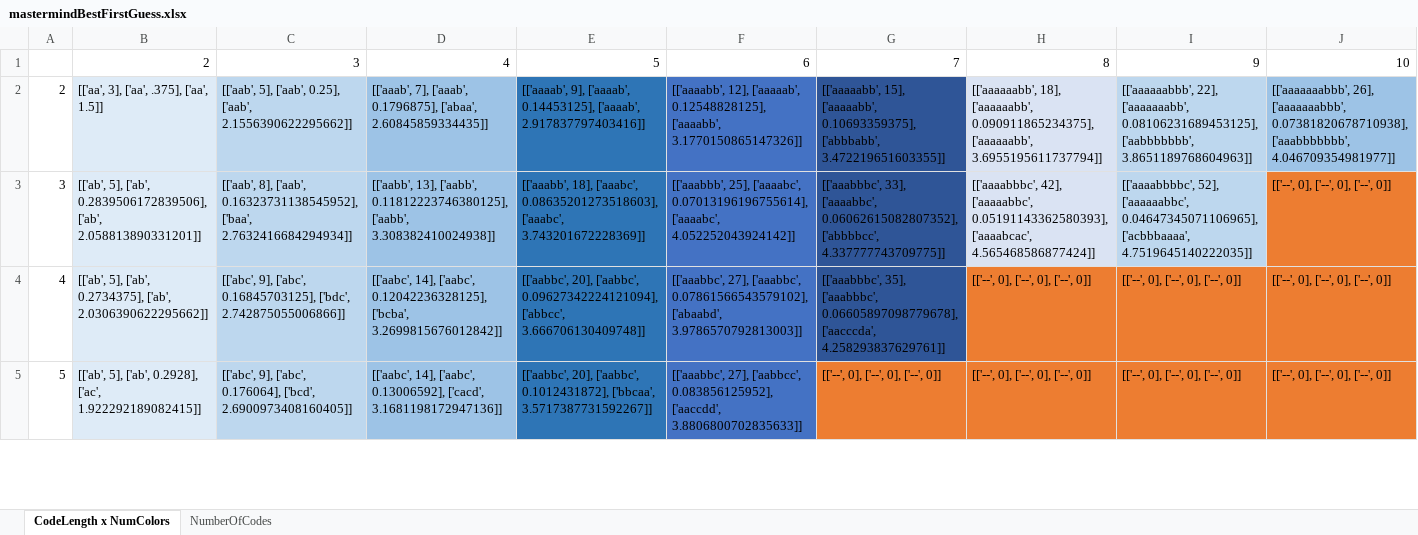
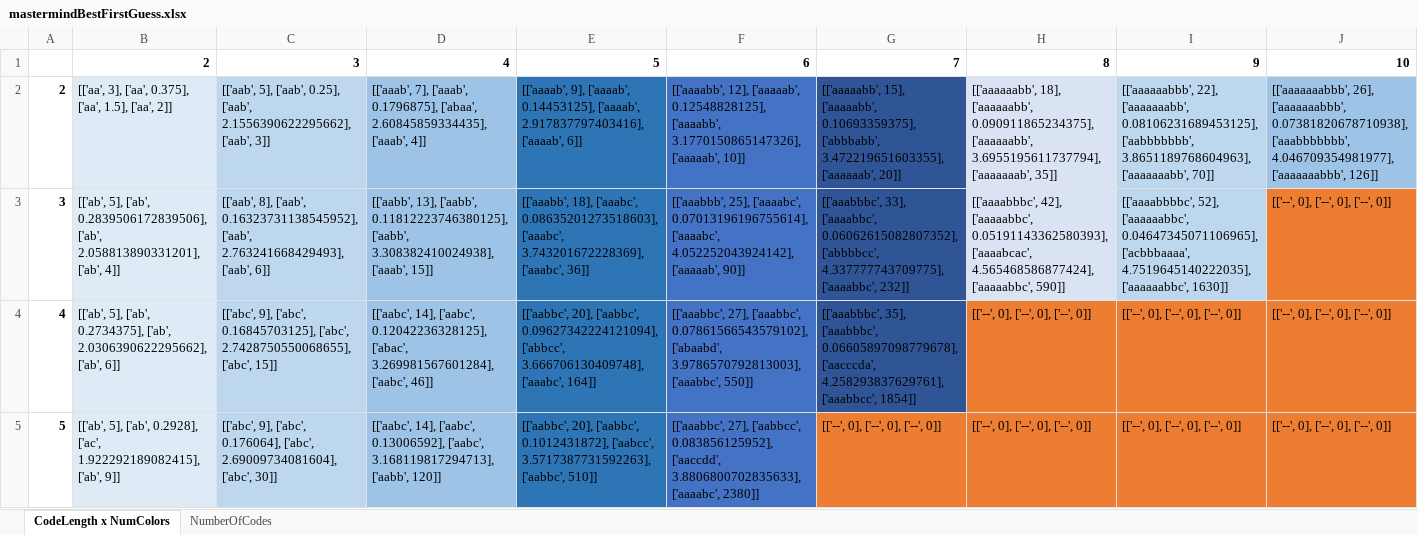
Before and after one commit to moeller5002/MastermindProgram, an Excel workbook: mastermindBestFirstGuess.xlsx, sheet CodeLength x NumColors, drawn as a sheet; only a part is shown; values as stored, in another font and other column widths than the file's, no borders; the diff covers the shown part only; the diff names each change by its address in the sheet, - before the commit and + after, or states it on an @@ line.

```diff
--- a/mastermindBestFirstGuess.xlsx (sheet CodeLength x NumColors)
+++ b/mastermindBestFirstGuess.xlsx (sheet CodeLength x NumColors)
-B1:J1 bold: off
+B1:J1 bold: on
-A2:A5 bold: off
+A2:A5 bold: on
-B2: [['aa', 3], ['aa', .375], ['aa', 1.5]]
+B2: [['aa', 3], ['aa', 0.375], ['aa', 1.5], ['aa', 2]]
-C2: …0.25], ['aab', 2.1556390622295662]]
+C2: …0.25], ['aab', 2.1556390622295662], ['aab', 3]]
-D2: …0.1796875], ['abaa', 2.60845859334435]]
+D2: …0.1796875], ['abaa', 2.60845859334435], ['aaab', 4]]
-E2: …0.14453125], ['aaaab', 2.917837797403416]]
+E2: …0.14453125], ['aaaab', 2.917837797403416], ['aaaab', 6]]
-F2: …0.12548828125], ['aaaabb', 3.1770150865147326]]
+F2: …0.12548828125], ['aaaabb', 3.1770150865147326], ['aaaaab', 10]]
-G2: …0.10693359375], ['abbbabb', 3.472219651603355]]
+G2: …0.10693359375], ['abbbabb', 3.472219651603355], ['aaaaaab', 20]]
-H2: …0.090911865234375], ['aaaaaabb', 3.6955195611737794]]
+H2: …0.090911865234375], ['aaaaaabb', 3.6955195611737794], ['aaaaaaab', 35]]
-I2: …0.08106231689453125], ['aabbbbbbb', 3.8651189768604963]]
+I2: …0.08106231689453125], ['aabbbbbbb', 3.8651189768604963], ['aaaaaaabb', 70]]
-J2: …0.07381820678710938], ['aaabbbbbbb', 4.046709354981977]]
+J2: …0.07381820678710938], ['aaabbbbbbb', 4.046709354981977], ['aaaaaaabbb', 126]]
-B3: …0.2839506172839506], ['ab', 2.058813890331201]]
+B3: …0.2839506172839506], ['ab', 2.058813890331201], ['ab', 4]]
-C3: …['aab', 0.16323731138545952], ['baa', 2.7632416684294934]]
+C3: …['aab', 0.16323731138545952], ['aab', 2.763241668429493], ['aab', 6]]
-D3: …0.11812223746380125], ['aabb', 3.308382410024938]]
+D3: …0.11812223746380125], ['aabb', 3.308382410024938], ['aaab', 15]]
-E3: …0.08635201273518603], ['aaabc', 3.743201672228369]]
+E3: …0.08635201273518603], ['aaabc', 3.743201672228369], ['aaabc', 36]]
-F3: …0.07013196196755614], ['aaaabc', 4.052252043924142]]
+F3: …0.07013196196755614], ['aaaabc', 4.052252043924142], ['aaaaab', 90]]
-G3: …0.06062615082807352], ['abbbbcc', 4.337777743709775]]
+G3: …0.06062615082807352], ['abbbbcc', 4.337777743709775], ['aaaabbc', 232]]
-H3: …0.05191143362580393], ['aaaabcac', 4.565468586877424]]
+H3: …0.05191143362580393], ['aaaabcac', 4.565468586877424], ['aaaaabbc', 590]]
-I3: …0.04647345071106965], ['acbbbaaaa', 4.7519645140222035]]
+I3: …0.04647345071106965], ['acbbbaaaa', 4.7519645140222035], ['aaaaaabbc', 1630]]
-B4: …0.2734375], ['ab', 2.0306390622295662]]
+B4: …0.2734375], ['ab', 2.0306390622295662], ['ab', 6]]
-C4: …['abc', 0.16845703125], ['bdc', 2.742875055006866]]
+C4: …['abc', 0.16845703125], ['abc', 2.7428750550068655], ['abc', 15]]
-D4: …['aabc', 0.12042236328125], ['bcba', 3.2699815676012842]]
+D4: …['aabc', 0.12042236328125], ['abac', 3.269981567601284], ['aabc', 46]]
-E4: …0.09627342224121094], ['abbcc', 3.666706130409748]]
+E4: …0.09627342224121094], ['abbcc', 3.666706130409748], ['aaabc', 164]]
-F4: …0.07861566543579102], ['abaabd', 3.9786570792813003]]
+F4: …0.07861566543579102], ['abaabd', 3.9786570792813003], ['aaabbc', 550]]
-G4: …0.06605897098779678], ['aacccda', 4.258293837629761]]
+G4: …0.06605897098779678], ['aacccda', 4.258293837629761], ['aaabbcc', 1854]]
-B5: …0.2928], ['ac', 1.922292189082415]]
+B5: …0.2928], ['ac', 1.922292189082415], ['ab', 9]]
-C5: …['abc', 0.176064], ['bcd', 2.6900973408160405]]
+C5: …['abc', 0.176064], ['abc', 2.69009734081604], ['abc', 30]]
-D5: …['aabc', 0.13006592], ['cacd', 3.1681198172947136]]
+D5: …['aabc', 0.13006592], ['aabc', 3.168119817294713], ['aabb', 120]]
-E5: …['aabbc', 0.1012431872], ['bbcaa', 3.5717387731592267]]
+E5: …['aabbc', 0.1012431872], ['aabcc', 3.5717387731592263], ['aabbc', 510]]
-F5: …0.083856125952], ['aaccdd', 3.8806800702835633]]
+F5: …0.083856125952], ['aaccdd', 3.8806800702835633], ['aaaabc', 2380]]
```
Also changed, not shown: 19 edited cells and cell formats elsewhere in this sheet, sheet NumberOfCodes, 3 other files.
